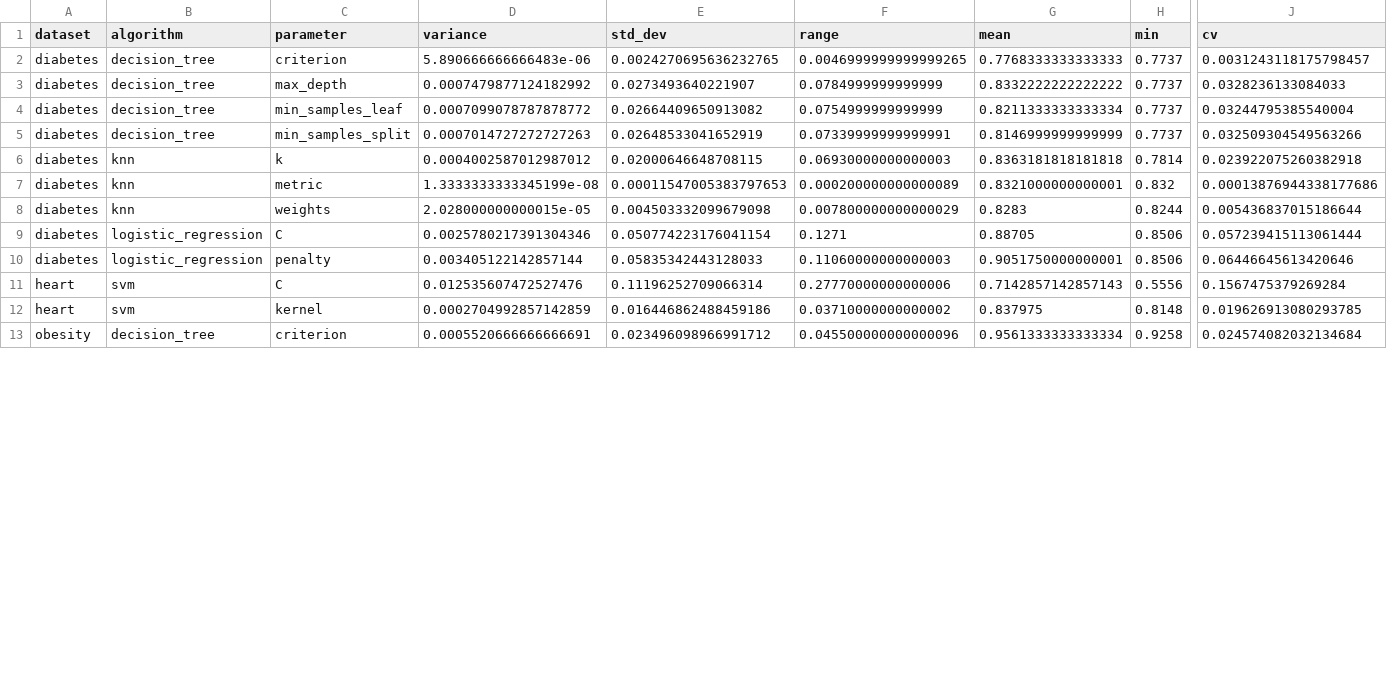
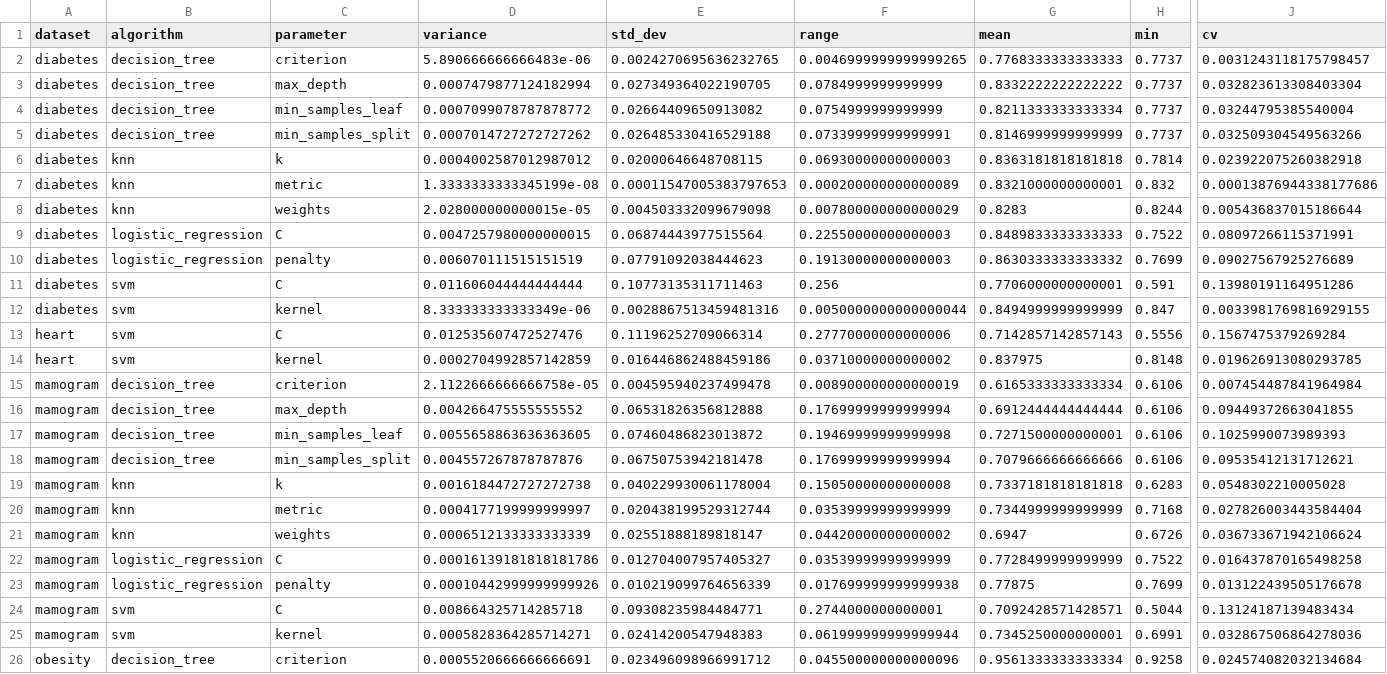
Before and after one commit to dhwanibro/hyperparameter_study, a CSV file: analysis/sensitivity_metrics.csv, drawn as a sheet; only a part is shown, gaps mark what is left out; rows hold the shown columns only; the diff covers the shown part only; the diff names each change by its address in the sheet, - before the commit and + after, or states it on an @@ line.

Commit message:
added mamogram dataset and set up thoracic and sonar

```diff
--- a/analysis/sensitivity_metrics.csv
+++ b/analysis/sensitivity_metrics.csv
-D3 (variance): 0.0007479877124182992
+D3 (variance): 0.0007479877124182994
-E3 (std_dev): 0.0273493640221907
+E3 (std_dev): 0.027349364022190705
-J3 (cv): 0.0328236133084033
+J3 (cv): 0.032823613308403304
-D5 (variance): 0.0007014727272727263
+D5 (variance): 0.0007014727272727262
-E5 (std_dev): 0.02648533041652919
+E5 (std_dev): 0.026485330416529188
-D9 (variance): 0.0025780217391304346
+D9 (variance): 0.0047257980000000015
-E9 (std_dev): 0.050774223176041154
+E9 (std_dev): 0.06874443977515564
-F9 (range): 0.1271
+F9 (range): 0.22550000000000003
-G9 (mean): 0.88705
+G9 (mean): 0.8489833333333333
-H9 (min): 0.8506
+H9 (min): 0.7522
-J9 (cv): 0.057239415113061444
+J9 (cv): 0.08097266115371991
-D10 (variance): 0.003405122142857144
+D10 (variance): 0.006070111515151519
-E10 (std_dev): 0.05835342443128033
+E10 (std_dev): 0.07791092038444623
-F10 (range): 0.11060000000000003
+F10 (range): 0.19130000000000003
-G10 (mean): 0.9051750000000001
+G10 (mean): 0.8630333333333332
-H10 (min): 0.8506
+H10 (min): 0.7699
-J10 (cv): 0.06446645613420646
+J10 (cv): 0.09027567925276689
+row 11: diabetes | svm | C | 0.011606044444444444 | 0.10773135311711463 | 0.256 | 0.7706000000000001 | 0.591 | 0.13980191164951286
+row 12: diabetes | svm | kernel | 8.333333333333349e-06 | 0.0028867513459481316 | 0.0050000000000000044 | 0.8494999999999999 | 0.847 | 0.0033981769816929155
+row 15: mamogram | decision_tree | criterion | 2.1122666666666758e-05 | 0.004595940237499478 | 0.008900000000000019 | 0.6165333333333334 | 0.6106 | 0.007454487841964984
+row 16: mamogram | decision_tree | max_depth | 0.004266475555555552 | 0.06531826356812888 | 0.17699999999999994 | 0.6912444444444444 | 0.6106 | 0.09449372663041855
+row 17: mamogram | decision_tree | min_samples_leaf | 0.0055658863636363605 | 0.07460486823013872 | 0.19469999999999998 | 0.7271500000000001 | 0.6106 | 0.1025990073989393
+row 18: mamogram | decision_tree | min_samples_split | 0.004557267878787876 | 0.06750753942181478 | 0.17699999999999994 | 0.7079666666666666 | 0.6106 | 0.09535412131712621
+row 19: mamogram | knn | k | 0.0016184472727272738 | 0.040229930061178004 | 0.15050000000000008 | 0.7337181818181818 | 0.6283 | 0.0548302210005028
+row 20: mamogram | knn | metric | 0.0004177199999999997 | 0.020438199529312744 | 0.03539999999999999 | 0.7344999999999999 | 0.7168 | 0.027826003443584404
+row 21: mamogram | knn | weights | 0.0006512133333333339 | 0.02551888189818147 | 0.04420000000000002 | 0.6947 | 0.6726 | 0.036733671942106624
+row 22: mamogram | logistic_regression | C | 0.00016139181818181786 | 0.012704007957405327 | 0.03539999999999999 | 0.7728499999999999 | 0.7522 | 0.016437870165498258
+row 23: mamogram | logistic_regression | penalty | 0.00010442999999999926 | 0.010219099764656339 | 0.017699999999999938 | 0.77875 | 0.7699 | 0.013122439505176678
+row 24: mamogram | svm | C | 0.008664325714285718 | 0.09308235984484771 | 0.2744000000000001 | 0.7092428571428571 | 0.5044 | 0.13124187139483434
+row 25: mamogram | svm | kernel | 0.0005828364285714271 | 0.02414200547948383 | 0.061999999999999944 | 0.7345250000000001 | 0.6991 | 0.032867506864278036
```
Also changed, not shown: 3 added rows and 13 edited cells elsewhere in this file, 48 other files.
